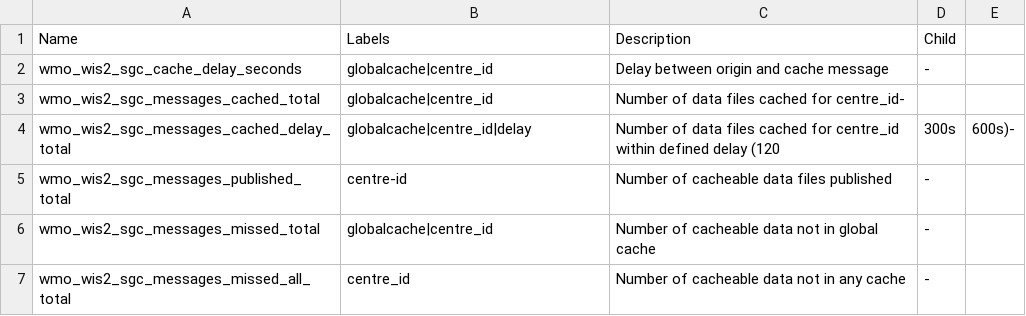
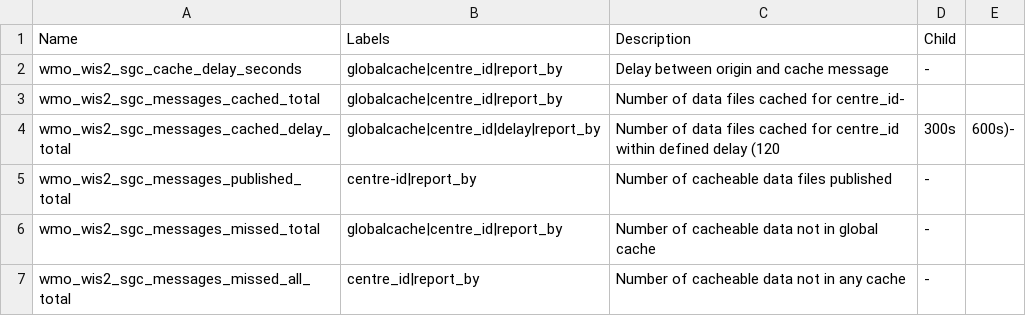
Before and after one commit to wmo-im/wis2-metric-hierarchy, a CSV file: metrics/sgc.csv, drawn as a sheet.

Commit message:
Update sgc.csv
Add report_by for consistency with other metrics.

```diff
--- a/metrics/sgc.csv
+++ b/metrics/sgc.csv
@@ -1,7 +1,7 @@
 Name,Labels,Description,Child
-wmo_wis2_sgc_cache_delay_seconds,globalcache|centre_id,Delay between origin and cache message,-
-wmo_wis2_sgc_messages_cached_total,globalcache|centre_id,Number of data files cached for centre_id-
-wmo_wis2_sgc_messages_cached_delay_total,globalcache|centre_id|delay,Number of data files cached for centre_id within defined delay (120, 300s, 600s)-
-wmo_wis2_sgc_messages_published_total,centre-id,Number of cacheable data files published,-
-wmo_wis2_sgc_messages_missed_total,globalcache|centre_id,Number of cacheable data not in global cache,-
-wmo_wis2_sgc_messages_missed_all_total,centre_id,Number of cacheable data not in any cache,-
+wmo_wis2_sgc_cache_delay_seconds,globalcache|centre_id|report_by,Delay between origin and cache message,-
+wmo_wis2_sgc_messages_cached_total,globalcache|centre_id|report_by,Number of data files cached for centre_id-
+wmo_wis2_sgc_messages_cached_delay_total,globalcache|centre_id|delay|report_by,Number of data files cached for centre_id within defined delay (120, 300s, 600s)-
+wmo_wis2_sgc_messages_published_total,centre-id|report_by,Number of cacheable data files published,-
+wmo_wis2_sgc_messages_missed_total,globalcache|centre_id|report_by,Number of cacheable data not in global cache,-
+wmo_wis2_sgc_messages_missed_all_total,centre_id|report_by,Number of cacheable data not in any cache,-
```
